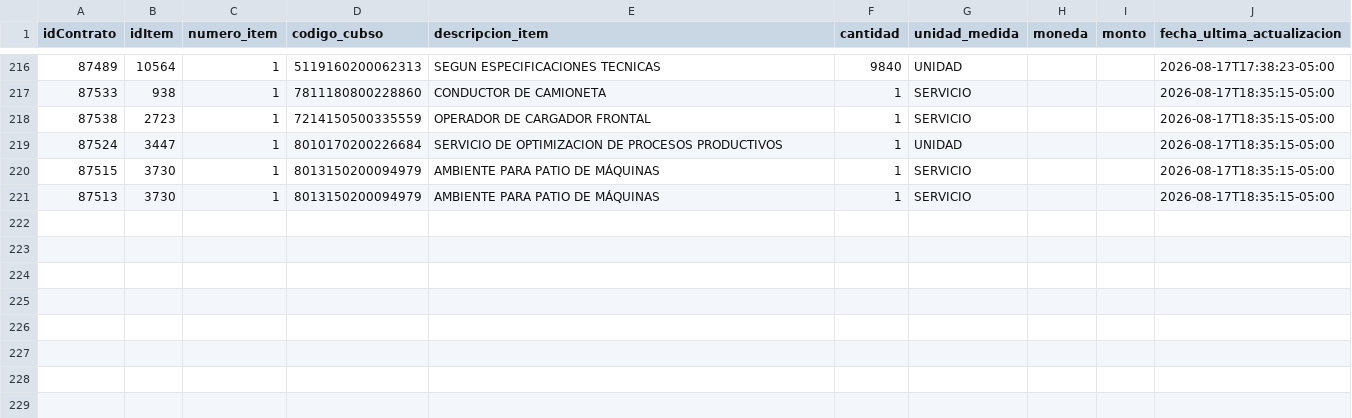
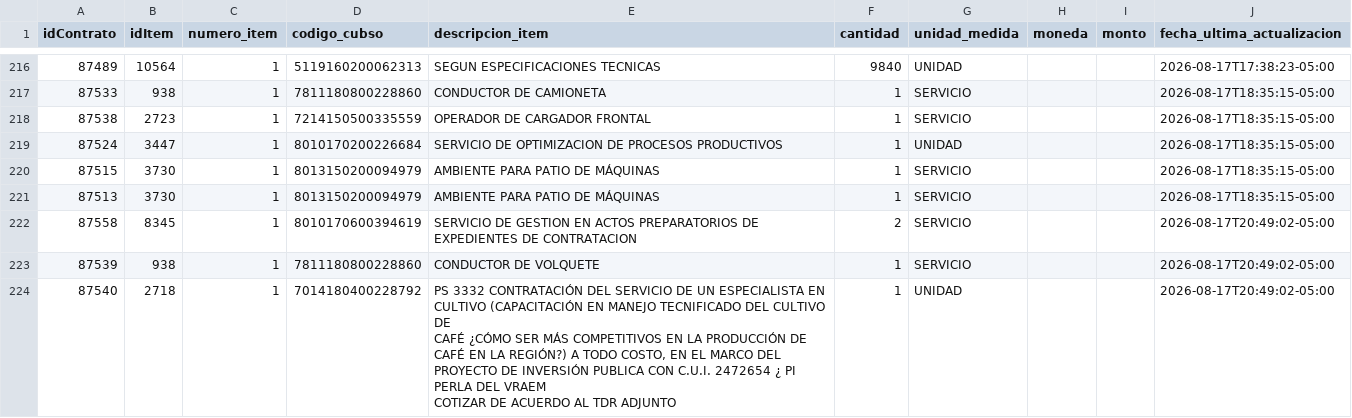
Before and after one commit to Natgato/monitor-seace-cusco, a CSV file: data/items.csv, drawn as a sheet; only a part is shown, gaps mark what is left out; ↵ is a line break in a cell; the diff names each change by its address in the sheet, - before the commit and + after, or states it on an @@ line.

```diff
--- a/data/items.csv
+++ b/data/items.csv
+row 222: 87558 | 8345 | 1 | 8010170600394619 | SERVICIO DE GESTION EN ACTOS PREPARATORIOS DE EXPEDIENTES DE CONTRATACION | 2 | SERVICIO |  |  | 2026-08-17T20:49:02-05:00
+row 223: 87539 | 938 | 1 | 7811180800228860 | CONDUCTOR DE VOLQUETE | 1 | SERVICIO |  |  | 2026-08-17T20:49:02-05:00
+row 224: 87540 | 2718 | 1 | 7014180400228792 | PS 3332 CONTRATACIÓN DEL SERVICIO DE UN ESPECIALISTA EN CULTIVO (CAPACITACIÓN EN MANEJO TECNIFICADO DEL CULTIVO DE ↵ CAFÉ ¿CÓMO SER MÁS COMPETITIVOS EN LA PRODUCCIÓN DE CAFÉ EN LA REGIÓN?) A TODO COSTO, EN EL MARCO DEL PROYECTO DE INVERSIÓN PUBLICA CON C.U.I. 2472654 ¿ PI PERLA DEL VRAEM ↵ COTIZAR DE ACUERDO AL TDR ADJUNTO | 1 | UNIDAD |  |  | 2026-08-17T20:49:02-05:00
```
Also changed, not shown: data/contrataciones.csv, 1 other file.
